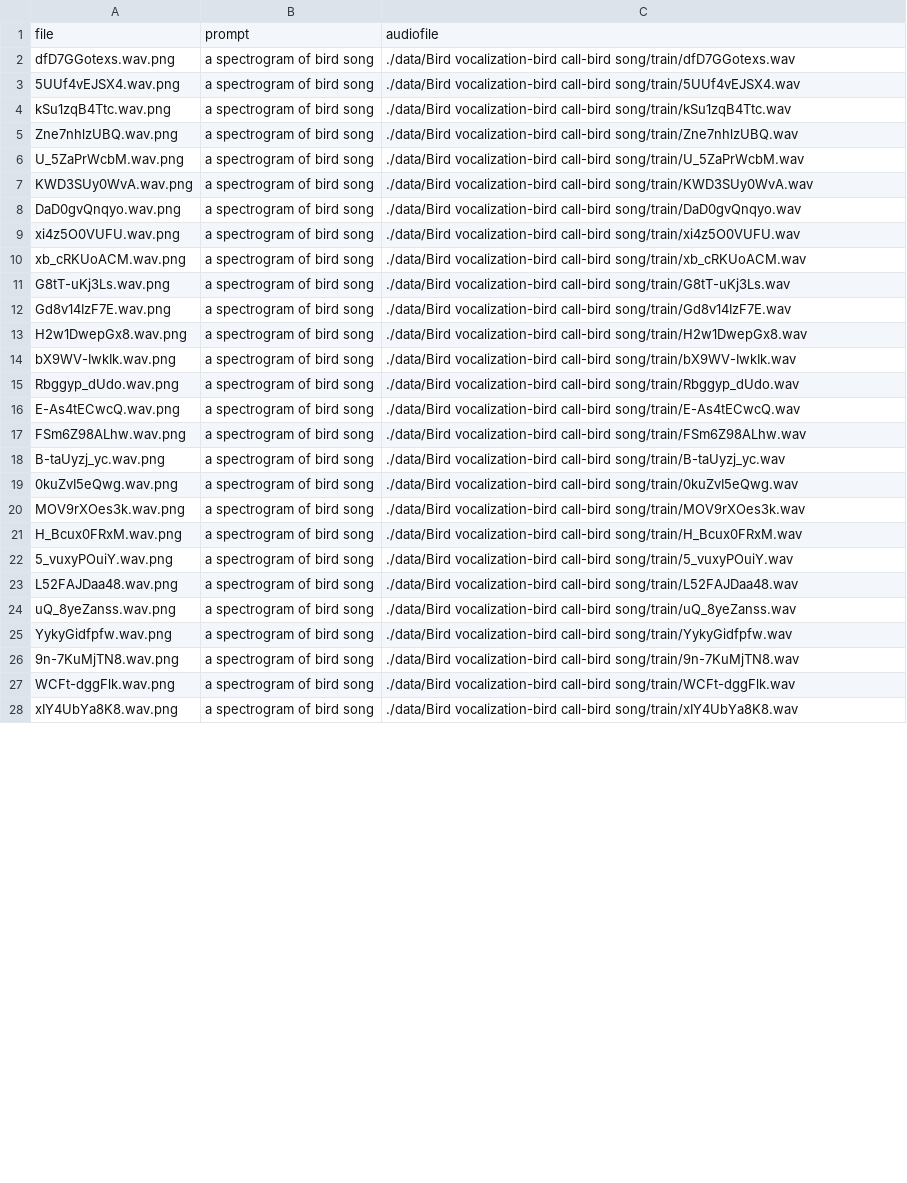
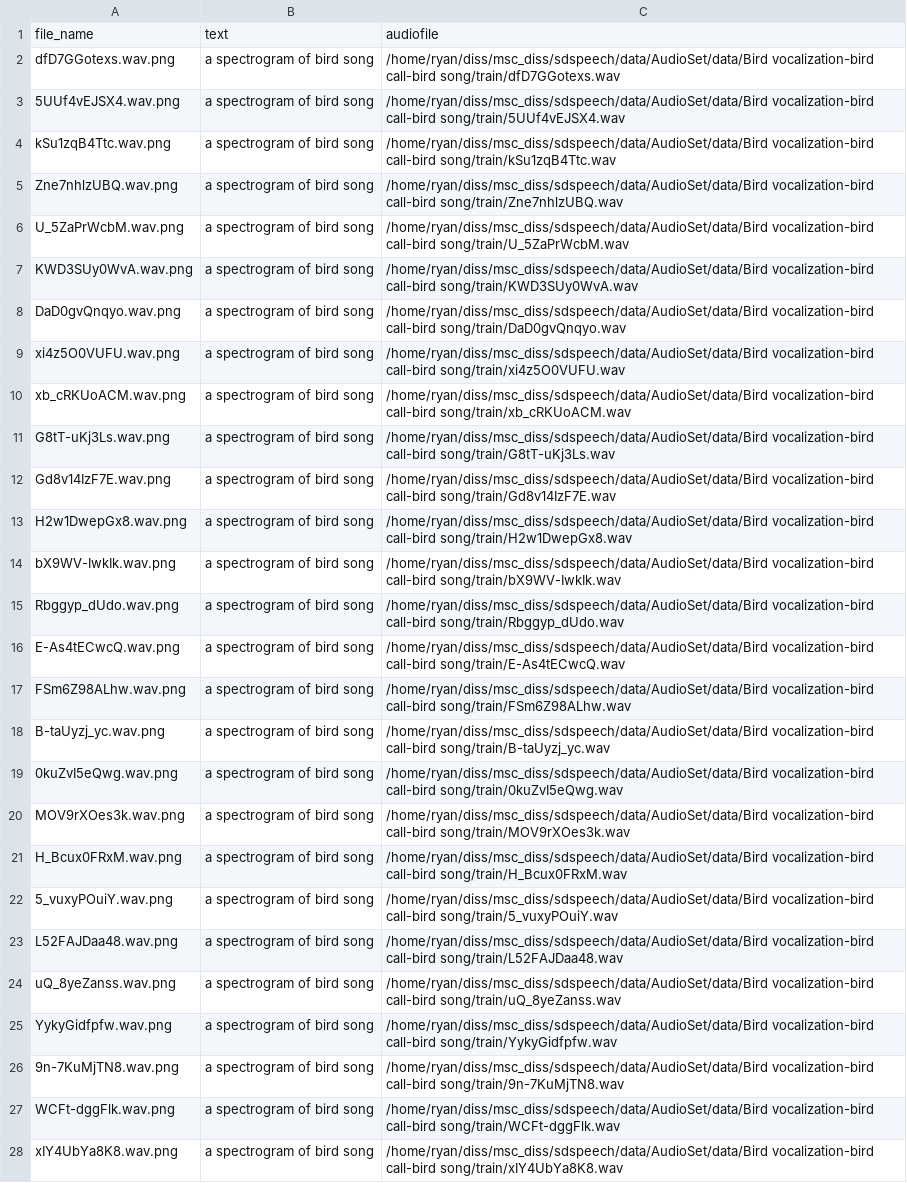
Before and after one commit to codingperks/sd-audio, a CSV file: data/AudioSet/data/Bird vocalization-bird call-bird song/train/metadata.csv, drawn as a sheet; only a part is shown; removed rows and columns are numbered as before the commit, all else as after; the diff covers the shown part only; the diff names each change by its address in the sheet, - before the commit and + after, or states it on an @@ line.

Commit message:
Successful logging of training audio - validation not func. yet

```diff
--- a/data/AudioSet/data/Bird vocalization-bird call-bird song/train/metadata.csv
+++ b/data/AudioSet/data/Bird vocalization-bird call-bird song/train/metadata.csv
-row 1: file | prompt | audiofile
+row 1: file_name | text | audiofile
-C2: ./data/Bird vocalization-bird call-bird…
+C2: /home/ryan/diss/msc_diss/sdspeech/data/AudioSet/data/Bird vocalization-bird call-bird…
-C3: ./data/Bird vocalization-bird call-bird…
+C3: /home/ryan/diss/msc_diss/sdspeech/data/AudioSet/data/Bird vocalization-bird call-bird…
-C4: ./data/Bird vocalization-bird call-bird…
+C4: /home/ryan/diss/msc_diss/sdspeech/data/AudioSet/data/Bird vocalization-bird call-bird…
-C5: ./data/Bird vocalization-bird call-bird…
+C5: /home/ryan/diss/msc_diss/sdspeech/data/AudioSet/data/Bird vocalization-bird call-bird…
-C6: ./data/Bird vocalization-bird call-bird…
+C6: /home/ryan/diss/msc_diss/sdspeech/data/AudioSet/data/Bird vocalization-bird call-bird…
-C7: ./data/Bird vocalization-bird call-bird…
+C7: /home/ryan/diss/msc_diss/sdspeech/data/AudioSet/data/Bird vocalization-bird call-bird…
-C8: ./data/Bird vocalization-bird call-bird…
+C8: /home/ryan/diss/msc_diss/sdspeech/data/AudioSet/data/Bird vocalization-bird call-bird…
-C9: ./data/Bird vocalization-bird call-bird…
+C9: /home/ryan/diss/msc_diss/sdspeech/data/AudioSet/data/Bird vocalization-bird call-bird…
-C10: ./data/Bird vocalization-bird call-bird…
+C10: /home/ryan/diss/msc_diss/sdspeech/data/AudioSet/data/Bird vocalization-bird call-bird…
-C11: ./data/Bird vocalization-bird call-bird…
+C11: /home/ryan/diss/msc_diss/sdspeech/data/AudioSet/data/Bird vocalization-bird call-bird…
-C12: ./data/Bird vocalization-bird call-bird…
+C12: /home/ryan/diss/msc_diss/sdspeech/data/AudioSet/data/Bird vocalization-bird call-bird…
-C13: ./data/Bird vocalization-bird call-bird…
+C13: /home/ryan/diss/msc_diss/sdspeech/data/AudioSet/data/Bird vocalization-bird call-bird…
-C14: ./data/Bird vocalization-bird call-bird…
+C14: /home/ryan/diss/msc_diss/sdspeech/data/AudioSet/data/Bird vocalization-bird call-bird…
-C15: ./data/Bird vocalization-bird call-bird…
+C15: /home/ryan/diss/msc_diss/sdspeech/data/AudioSet/data/Bird vocalization-bird call-bird…
-C16: ./data/Bird vocalization-bird call-bird…
+C16: /home/ryan/diss/msc_diss/sdspeech/data/AudioSet/data/Bird vocalization-bird call-bird…
-C17: ./data/Bird vocalization-bird call-bird…
+C17: /home/ryan/diss/msc_diss/sdspeech/data/AudioSet/data/Bird vocalization-bird call-bird…
-C18: ./data/Bird vocalization-bird call-bird…
+C18: /home/ryan/diss/msc_diss/sdspeech/data/AudioSet/data/Bird vocalization-bird call-bird…
-C19: ./data/Bird vocalization-bird call-bird…
+C19: /home/ryan/diss/msc_diss/sdspeech/data/AudioSet/data/Bird vocalization-bird call-bird…
-C20: ./data/Bird vocalization-bird call-bird…
+C20: /home/ryan/diss/msc_diss/sdspeech/data/AudioSet/data/Bird vocalization-bird call-bird…
-C21: ./data/Bird vocalization-bird call-bird…
+C21: /home/ryan/diss/msc_diss/sdspeech/data/AudioSet/data/Bird vocalization-bird call-bird…
-C22: ./data/Bird vocalization-bird call-bird…
+C22: /home/ryan/diss/msc_diss/sdspeech/data/AudioSet/data/Bird vocalization-bird call-bird…
-C23: ./data/Bird vocalization-bird call-bird…
+C23: /home/ryan/diss/msc_diss/sdspeech/data/AudioSet/data/Bird vocalization-bird call-bird…
-C24: ./data/Bird vocalization-bird call-bird…
+C24: /home/ryan/diss/msc_diss/sdspeech/data/AudioSet/data/Bird vocalization-bird call-bird…
-C25: ./data/Bird vocalization-bird call-bird…
+C25: /home/ryan/diss/msc_diss/sdspeech/data/AudioSet/data/Bird vocalization-bird call-bird…
-C26: ./data/Bird vocalization-bird call-bird…
+C26: /home/ryan/diss/msc_diss/sdspeech/data/AudioSet/data/Bird vocalization-bird call-bird…
-C27: ./data/Bird vocalization-bird call-bird…
+C27: /home/ryan/diss/msc_diss/sdspeech/data/AudioSet/data/Bird vocalization-bird call-bird…
-C28: ./data/Bird vocalization-bird call-bird…
+C28: /home/ryan/diss/msc_diss/sdspeech/data/AudioSet/data/Bird vocalization-bird call-bird…
```
Also changed, not shown: 70 edited cells elsewhere in this file, data/AudioSet/data/Bird vocalization-bird call-bird song/val/metadata.csv, 4 other files.
